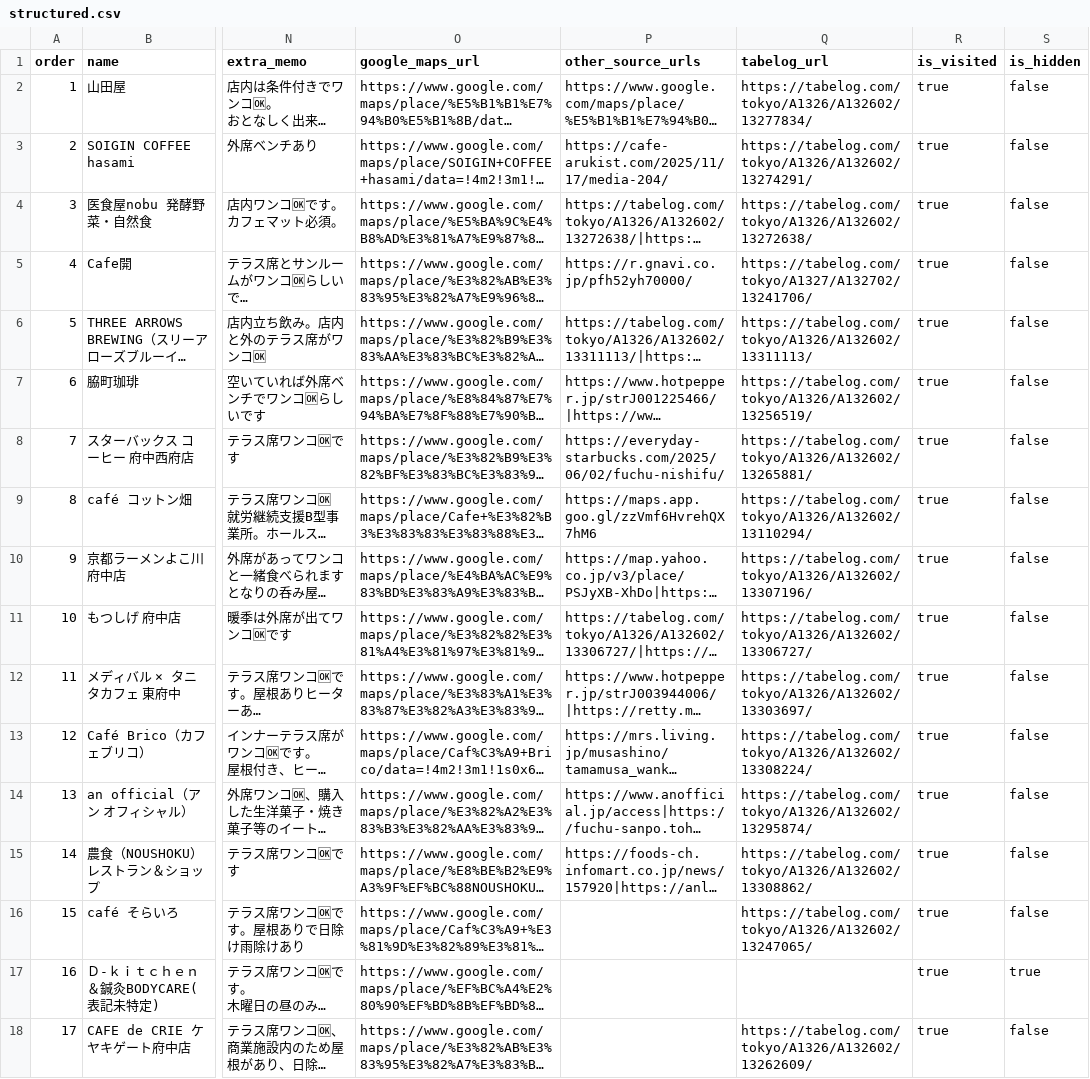
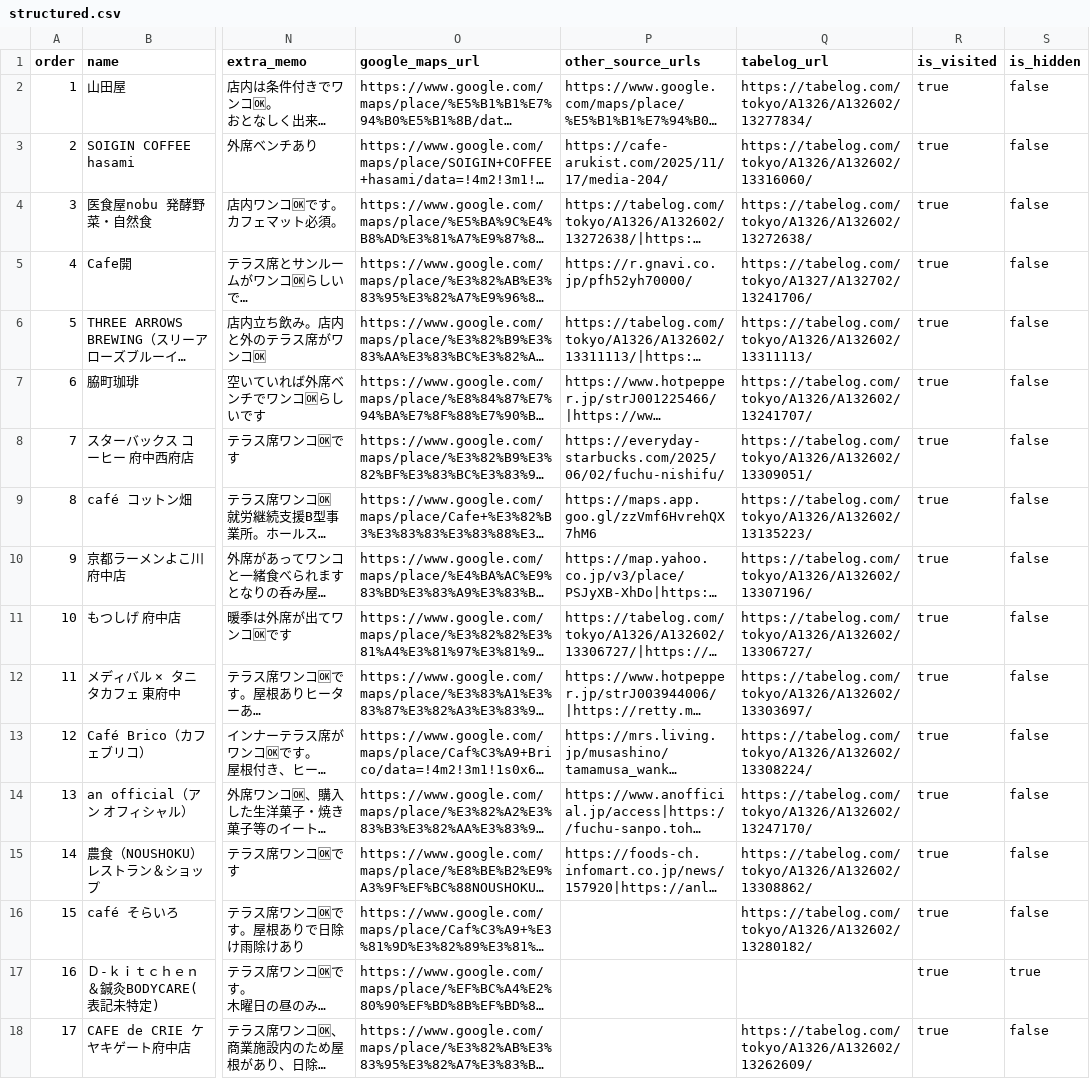
Before and after one commit to piropiropi0611-art/dogshop-web, a CSV file: datasets/fuchu/structured.csv, drawn as a sheet; only a part is shown, gaps mark what is left out; long unchanged cells end in …; the diff covers the shown part only; the diff names each change by its address in the sheet, - before the commit and + after, or states it on an @@ line.

```diff
--- a/datasets/fuchu/structured.csv
+++ b/datasets/fuchu/structured.csv
-Q3 (tabelog_url): https://tabelog.com/tokyo/A1326/A132602/13274291/
+Q3 (tabelog_url): https://tabelog.com/tokyo/A1326/A132602/13316060/
-Q7 (tabelog_url): https://tabelog.com/tokyo/A1326/A132602/13256519/
+Q7 (tabelog_url): https://tabelog.com/tokyo/A1326/A132602/13241707/
-Q8 (tabelog_url): https://tabelog.com/tokyo/A1326/A132602/13265881/
+Q8 (tabelog_url): https://tabelog.com/tokyo/A1326/A132602/13309051/
-Q9 (tabelog_url): https://tabelog.com/tokyo/A1326/A132602/13110294/
+Q9 (tabelog_url): https://tabelog.com/tokyo/A1326/A132602/13135223/
-Q14 (tabelog_url): https://tabelog.com/tokyo/A1326/A132602/13295874/
+Q14 (tabelog_url): https://tabelog.com/tokyo/A1326/A132602/13247170/
-Q16 (tabelog_url): https://tabelog.com/tokyo/A1326/A132602/13247065/
+Q16 (tabelog_url): https://tabelog.com/tokyo/A1326/A132602/13280182/
```
Also changed, not shown: 33 edited cells elsewhere in this file, 2 other files.
